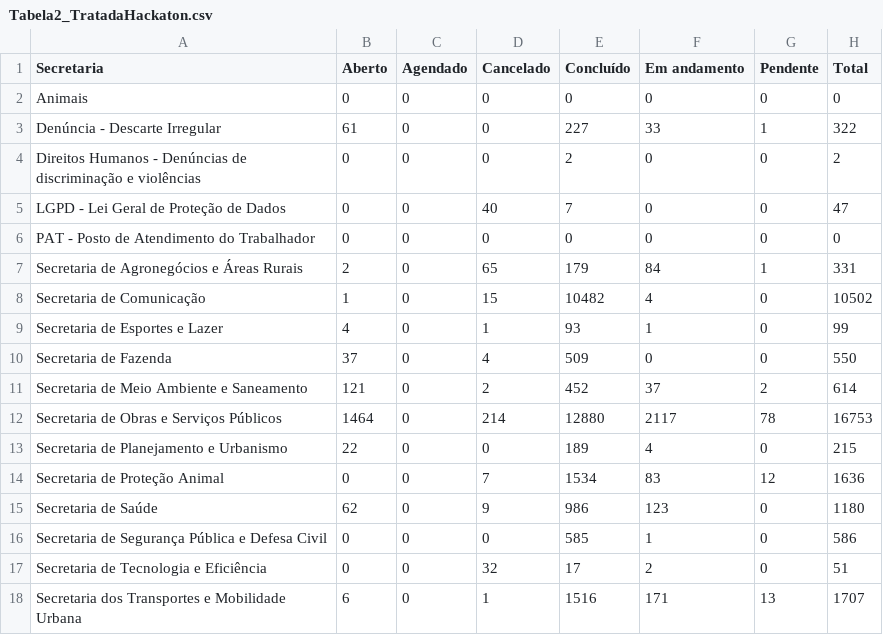
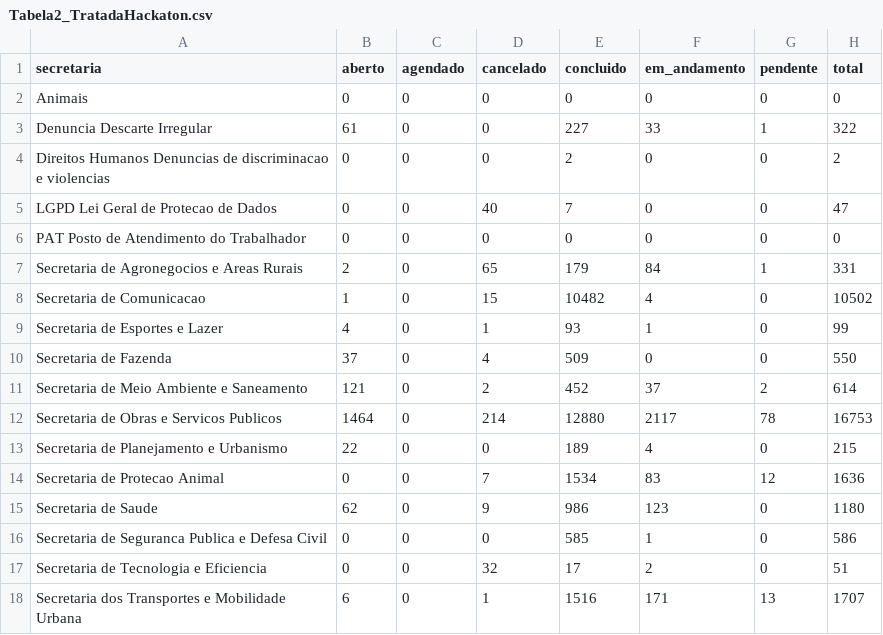
Before and after one commit to GabrielFavaroo/ETL-Hackaton-Solutions-Bi, a CSV file: src/Tabela2_TratadaHackaton.csv, drawn as a sheet.

```diff
--- a/src/Tabela2_TratadaHackaton.csv
+++ b/src/Tabela2_TratadaHackaton.csv
@@ -1,9 +1,9 @@
-Secretaria,Aberto,Agendado,Cancelado,Concluído,Em andamento,Pendente,Total
+secretaria,aberto,agendado,cancelado,concluido,em_andamento,pendente,total
 Animais,0,0,0,0,0,0,0
-Denúncia - Descarte Irregular,61,0,0,227,33,1,322
-Direitos Humanos - Denúncias de discriminação e violências,0,0,0,2,0,0,2
-LGPD - Lei Geral de Proteção de Dados,0,0,40,7,0,0,47
-PAT - Posto de Atendimento do Trabalhador,0,0,0,0,0,0,0
-Secretaria de Agronegócios e Áreas Rurais,2,0,65,179,84,1,331
-Secretaria de Comunicação,1,0,15,10482,4,0,10502
+Denuncia Descarte Irregular,61,0,0,227,33,1,322
+Direitos Humanos Denuncias de discriminacao e violencias,0,0,0,2,0,0,2
+LGPD Lei Geral de Protecao de Dados,0,0,40,7,0,0,47
+PAT Posto de Atendimento do Trabalhador,0,0,0,0,0,0,0
+Secretaria de Agronegocios e Areas Rurais,2,0,65,179,84,1,331
+Secretaria de Comunicacao,1,0,15,10482,4,0,10502
 Secretaria de Esportes e Lazer,4,0,1,93,1,0,99
@@ -11,8 +11,8 @@ Secretaria de Fazenda,37,0,4,509,0,0,550
 Secretaria de Meio Ambiente e Saneamento,121,0,2,452,37,2,614
-Secretaria de Obras e Serviços Públicos,1464,0,214,12880,2117,78,16753
+Secretaria de Obras e Servicos Publicos,1464,0,214,12880,2117,78,16753
 Secretaria de Planejamento e Urbanismo,22,0,0,189,4,0,215
-Secretaria de Proteção Animal,0,0,7,1534,83,12,1636
-Secretaria de Saúde,62,0,9,986,123,0,1180
-Secretaria de Segurança Pública e Defesa Civil,0,0,0,585,1,0,586
-Secretaria de Tecnologia e Eficiência,0,0,32,17,2,0,51
+Secretaria de Protecao Animal,0,0,7,1534,83,12,1636
+Secretaria de Saude,62,0,9,986,123,0,1180
+Secretaria de Seguranca Publica e Defesa Civil,0,0,0,585,1,0,586
+Secretaria de Tecnologia e Eficiencia,0,0,32,17,2,0,51
 Secretaria dos Transportes e Mobilidade Urbana,6,0,1,1516,171,13,1707
```
Also changed, not shown: src/Tabela1_TratadaHackaton.csv, 5 other files.
